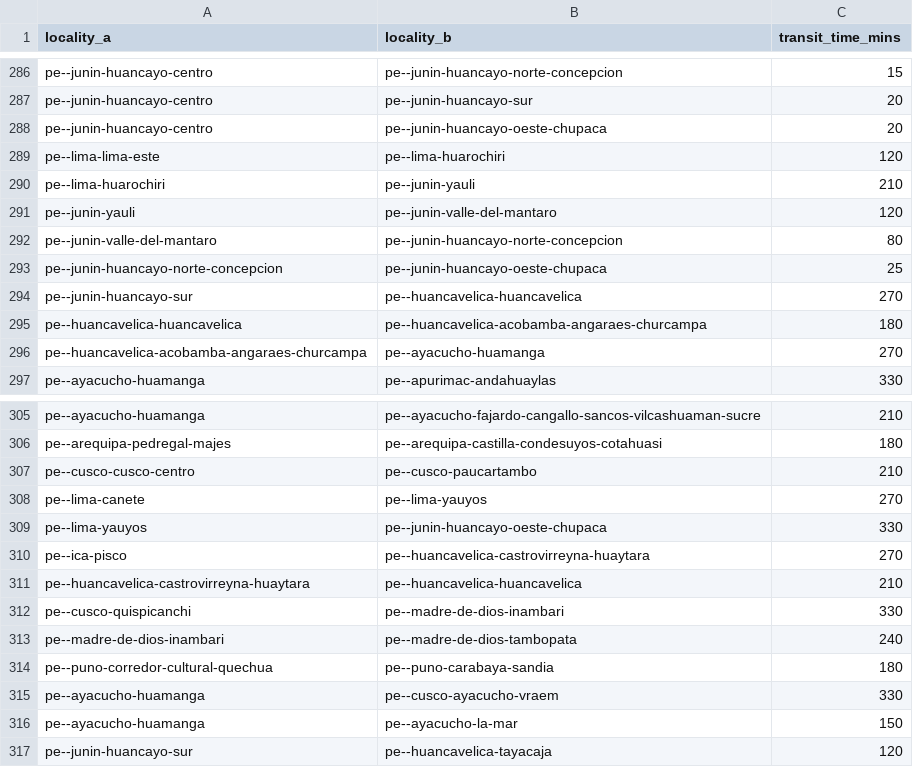
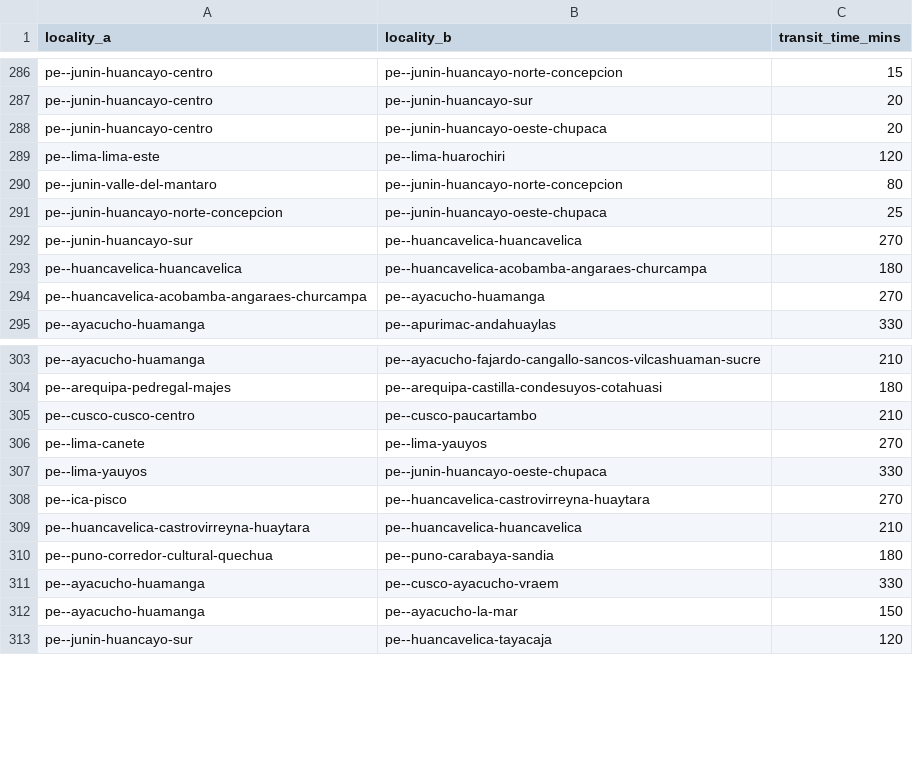
Before and after one commit to Jaza/world-locality-transit-graph, a CSV file: csv/south_america_localities_transit_times.csv, drawn as a sheet; only a part is shown, gaps mark what is left out; removed rows and columns are numbered as before the commit, all else as after; the diff covers the shown part only; the diff names each change by its address in the sheet, - before the commit and + after, or states it on an @@ line.

```diff
--- a/csv/south_america_localities_transit_times.csv
+++ b/csv/south_america_localities_transit_times.csv
-row 290: pe--lima-huarochiri | pe--junin-yauli | 210
-row 291: pe--junin-yauli | pe--junin-valle-del-mantaro | 120
-row 312: pe--cusco-quispicanchi | pe--madre-de-dios-inambari | 330
-row 313: pe--madre-de-dios-inambari | pe--madre-de-dios-tambopata | 240
```
Also changed, not shown: 16 added rows, 4 removed rows and 2 edited cells elsewhere in this file, csv/south_america_localities.csv.
